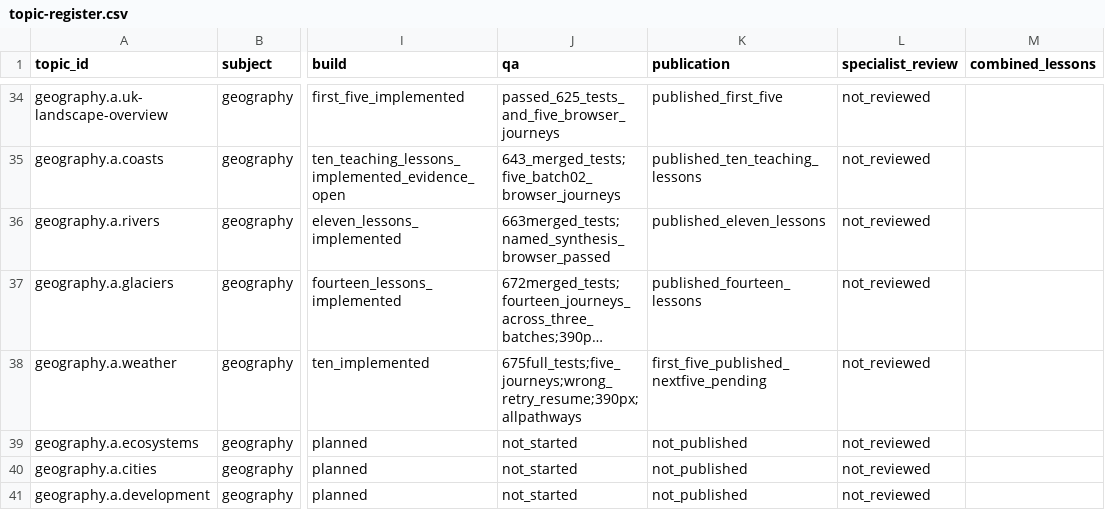
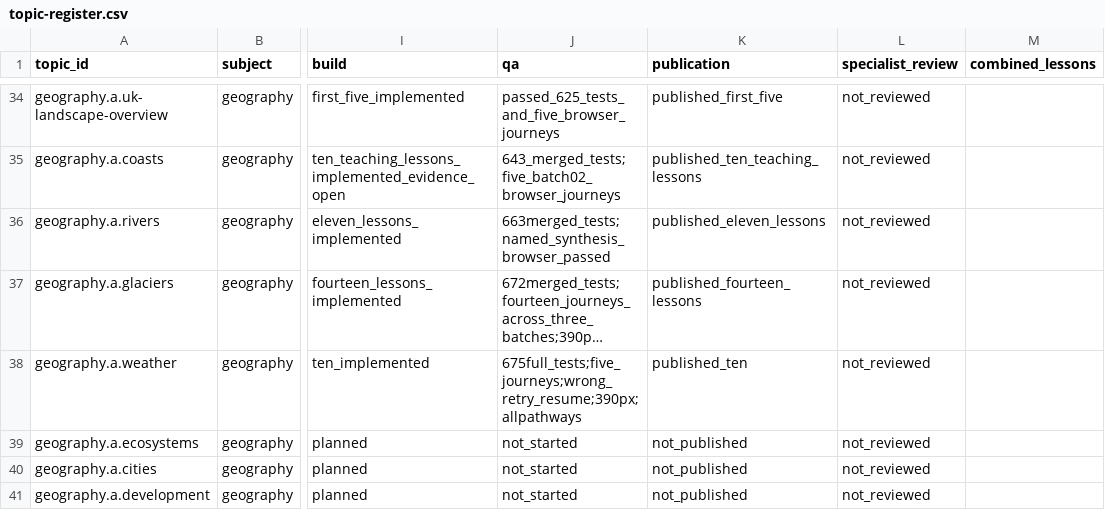
Before and after one commit to adamscourfield/crashcourse, a CSV file: curriculum/topic-register.csv, drawn as a sheet; only a part is shown, gaps mark what is left out; long unchanged cells end in …; the diff names each change by its address in the sheet, - before the commit and + after, or states it on an @@ line.

```diff
--- a/curriculum/topic-register.csv
+++ b/curriculum/topic-register.csv
-K38 (publication): first_five_published_nextfive_pending
+K38 (publication): published_ten
```
Also changed, not shown: curriculum/lesson-register.csv, curriculum/subject-register.csv, 5 other files.
